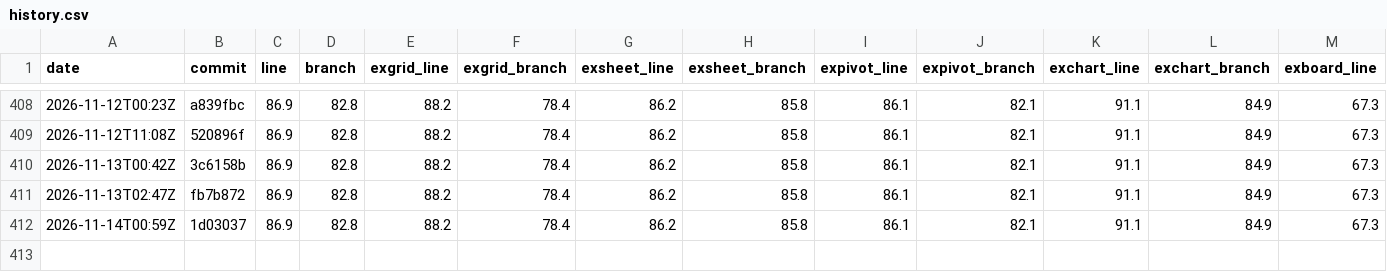
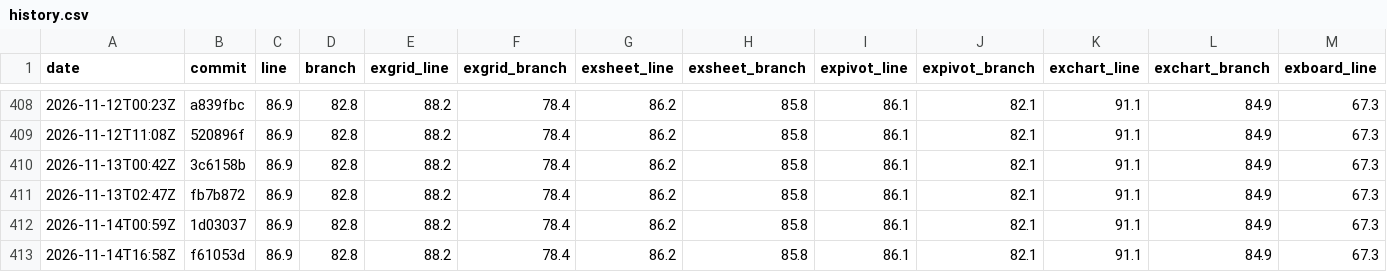
Before and after one commit to AkiraMisawa/ex-grid, a CSV file: history.csv, drawn as a sheet; only a part is shown, gaps mark what is left out; rows hold the shown columns only; the diff names each change by its address in the sheet, - before the commit and + after, or states it on an @@ line.

```diff
--- a/history.csv
+++ b/history.csv
+row 413: 2026-11-14T16:58Z | f61053d | 86.9 | 82.8 | 88.2 | 78.4 | 86.2 | 85.8 | 86.1 | 82.1 | 91.1 | 84.9 | 67.3
```
Also changed, not shown: 1 other file.
